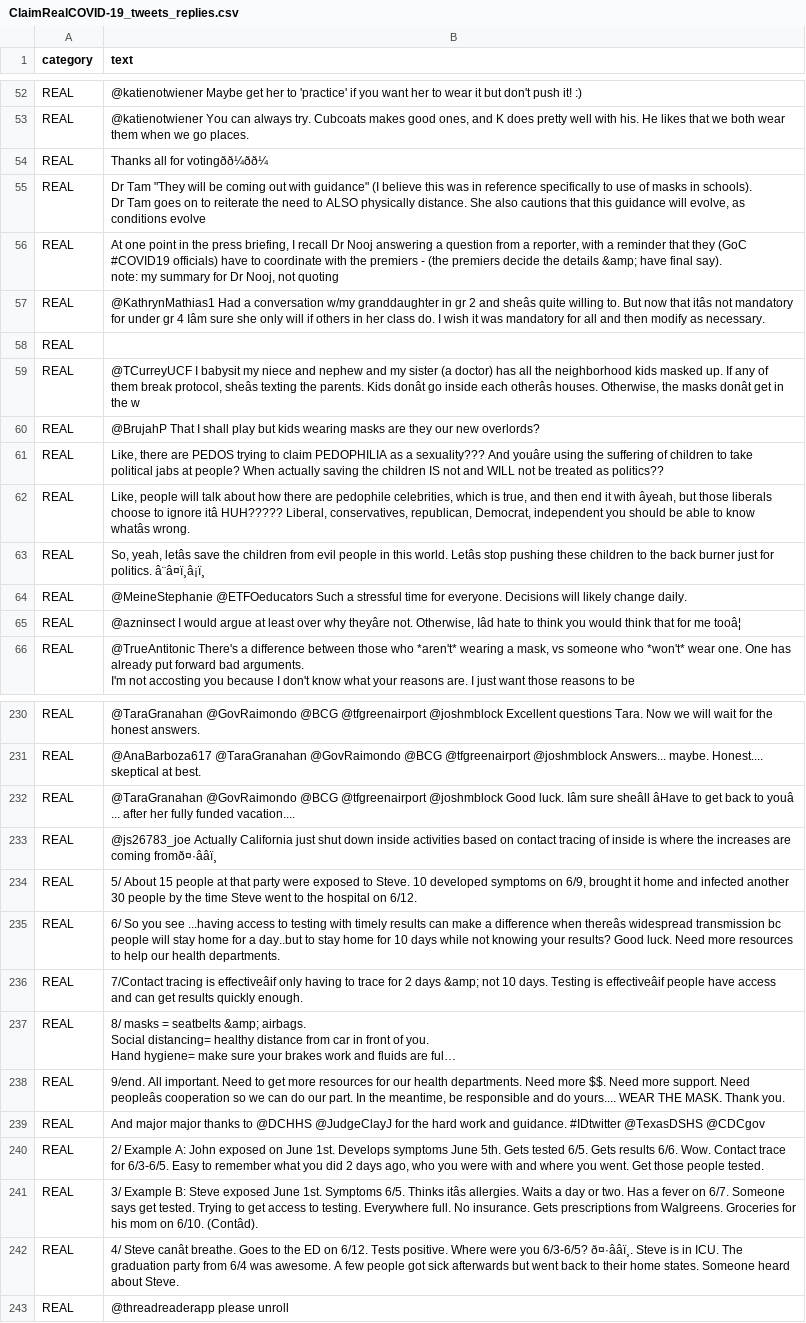
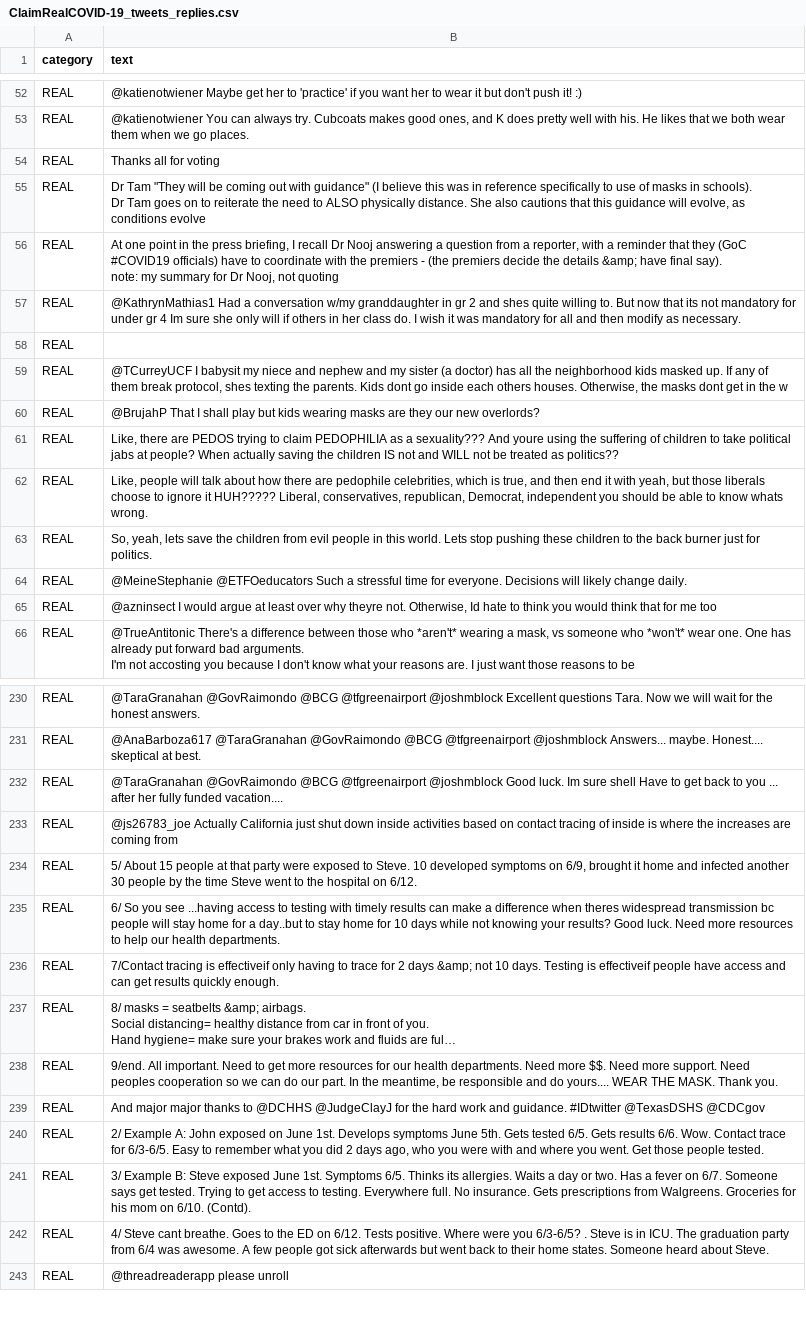
Before and after one commit to michellechiawy/SeeTrue2023, a CSV file: nlp/clean/ClaimRealCOVID-19_tweets_replies.csv, drawn as a sheet; only a part is shown, gaps mark what is left out; long unchanged cells end in …; the diff covers the shown part only; the diff names each change by its address in the sheet, - before the commit and + after, or states it on an @@ line.

```diff
--- a/nlp/clean/ClaimRealCOVID-19_tweets_replies.csv
+++ b/nlp/clean/ClaimRealCOVID-19_tweets_replies.csv
-B54 (text): Thanks all for votingðð¼ðð¼
+B54 (text): Thanks all for voting
-B57 (text): …2 and sheâs quite willing to. But now that itâs not mandatory for under gr 4 Iâm sure she…
+B57 (text): …2 and shes quite willing to. But now that its not mandatory for under gr 4 Im sure she…
-B59 (text): …break protocol, sheâs texting the parents. Kids donât go inside each otherâs houses. Otherwise, the masks donât get in…
+B59 (text): …break protocol, shes texting the parents. Kids dont go inside each others houses. Otherwise, the masks dont get in…
-B61 (text): …sexuality??? And youâre using the…
+B61 (text): …sexuality??? And youre using the…
-B62 (text): …it with âyeah, but those liberals choose to ignore itâ HUH????? Liberal, conservatives, republican, Democrat, independent you should be able to know whatâs wrong.
+B62 (text): …it with yeah, but those liberals choose to ignore it HUH????? Liberal, conservatives, republican, Democrat, independent you should be able to know whats wrong.
-B63 (text): So, yeah, letâs save the children from evil people in this world. Letâs stop pushing these children to the back burner just for politics. â¨â¤ï¸â¡ï¸
+B63 (text): So, yeah, lets save the children from evil people in this world. Lets stop pushing these children to the back burner just for politics.
-B65 (text): …over why theyâre not. Otherwise, Iâd hate to think you would think that for me tooâ¦
+B65 (text): …over why theyre not. Otherwise, Id hate to think you would think that for me too
-B232 (text): …Good luck. Iâm sure sheâll âHave to get back to youâ ... after…
+B232 (text): …Good luck. Im sure shell Have to get back to you ... after…
-B233 (text): …are coming fromð¤·ââï¸
+B233 (text): …are coming from
-B235 (text): …difference when thereâs widespread transmission…
+B235 (text): …difference when theres widespread transmission…
-B236 (text): …tracing is effectiveâif only having to trace for 2 days &amp; not 10 days. Testing is effectiveâif people have…
+B236 (text): …tracing is effectiveif only having to trace for 2 days &amp; not 10 days. Testing is effectiveif people have…
-B238 (text): …support. Need peopleâs cooperation so…
+B238 (text): …support. Need peoples cooperation so…
-B241 (text): …6/5. Thinks itâs allergies. Waits a day or two. Has a fever on 6/7. Someone says get tested. Trying to get access to testing. Everywhere full. No insurance. Gets prescriptions from Walgreens. Groceries for his mom on 6/10. (Contâd).
+B241 (text): …6/5. Thinks its allergies. Waits a day or two. Has a fever on 6/7. Someone says get tested. Trying to get access to testing. Everywhere full. No insurance. Gets prescriptions from Walgreens. Groceries for his mom on 6/10. (Contd).
-B242 (text): 4/ Steve canât breathe. Goes to the ED on 6/12. Tests positive. Where were you 6/3-6/5? ð¤·ââï¸. Steve is…
+B242 (text): 4/ Steve cant breathe. Goes to the ED on 6/12. Tests positive. Where were you 6/3-6/5? . Steve is…
```
Also changed, not shown: 77 edited cells elsewhere in this file, nlp/clean/ClaimFakeCOVID-19_tweets_5.csv, nlp/clean/ClaimRealCOVID-19_tweets_7.csv, 28 other files.
